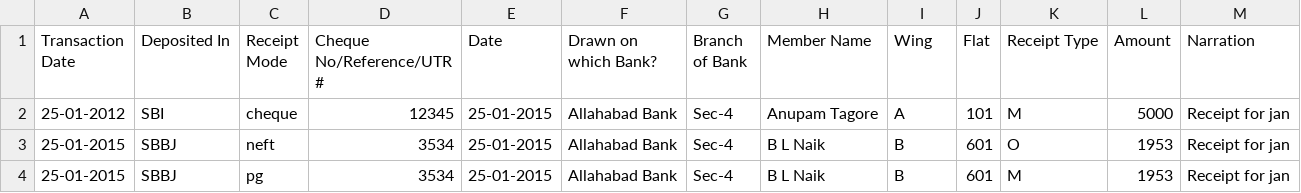
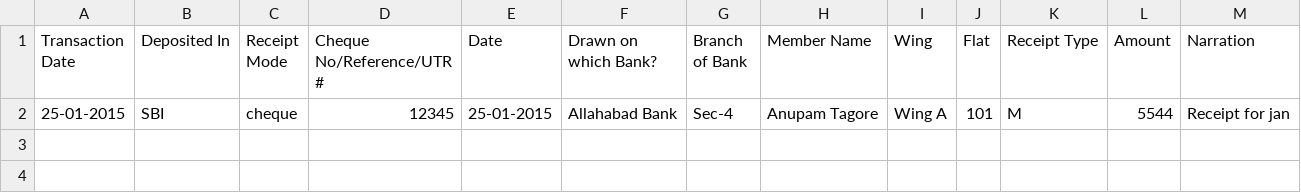
Before and after one commit to Shelunagori/Housingmatters, a CSV file: app/webroot/Bank_Receipt_csv_files/1.csv, drawn as a sheet.

Commit message:
hello

```diff
--- a/app/webroot/Bank_Receipt_csv_files/1.csv
+++ b/app/webroot/Bank_Receipt_csv_files/1.csv
@@ -1,4 +1,2 @@
 Transaction Date,Deposited In,Receipt Mode,Cheque No/Reference/UTR #,Date,Drawn on which Bank?,Branch of Bank,Member Name,Wing,Flat,Receipt Type,Amount,Narration
-25-01-2012,SBI,cheque,12345,25-01-2015,Allahabad Bank,Sec-4,Anupam Tagore,A,101,M,5000,Receipt for jan
-25-01-2015,SBBJ,neft,3534,25-01-2015,Allahabad Bank,Sec-4,B L Naik,B,601,O,1953,Receipt for jan
-25-01-2015,SBBJ,pg,3534,25-01-2015,Allahabad Bank,Sec-4,B L Naik,B,601,M,1953,Receipt for jan
+25-01-2015,SBI,cheque,12345,25-01-2015,Allahabad Bank,Sec-4,Anupam Tagore,Wing A,101,M,5544,Receipt for jan
```
